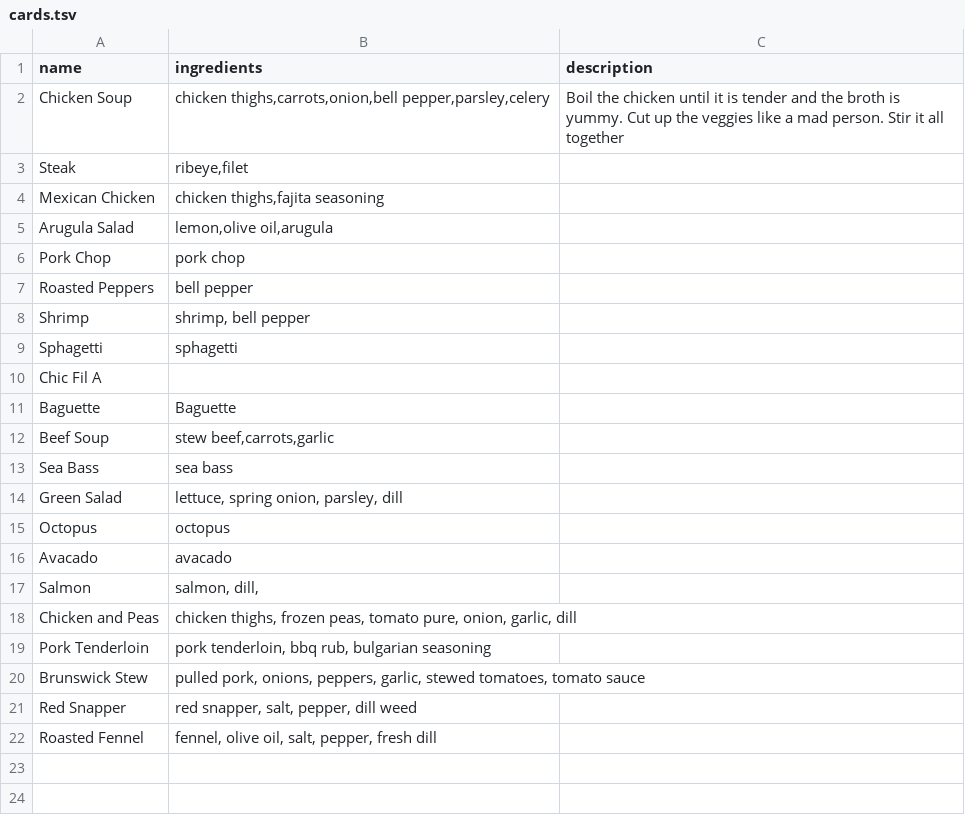
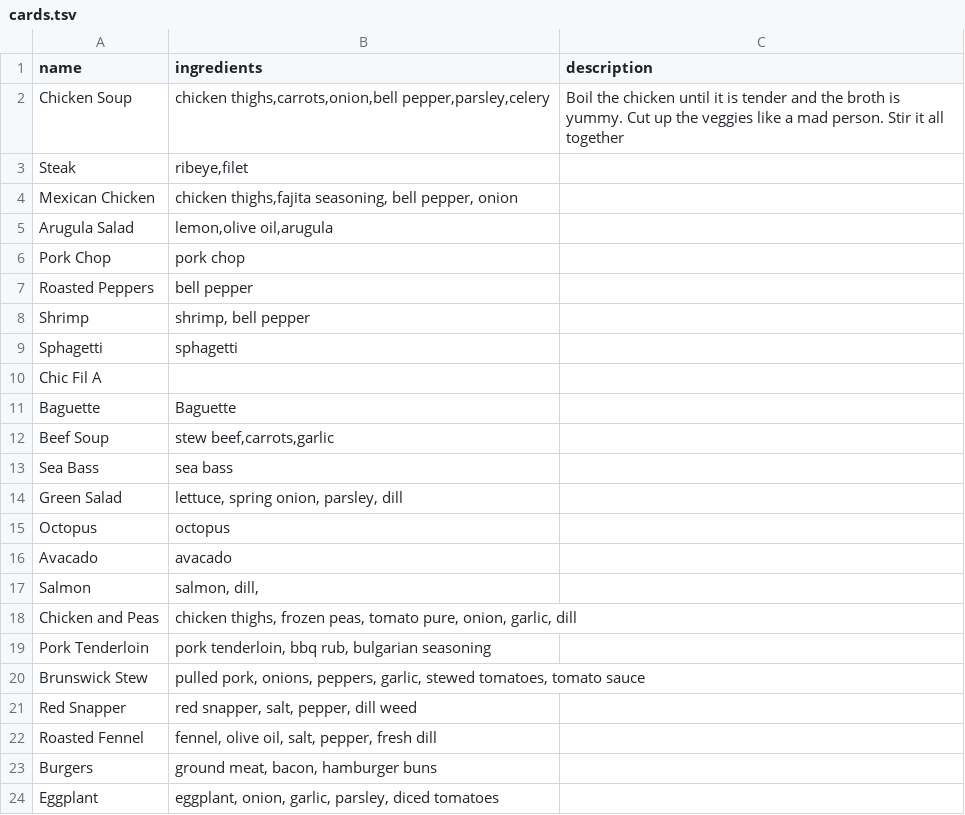
Before and after one commit to newtonlabs/materials, a TSV file: data/cards.tsv, drawn as a sheet.

```diff
--- a/data/cards.tsv
+++ b/data/cards.tsv
@@ -3,3 +3,3 @@ Chicken Soup	"chicken thighs,carrots,onion,bell pepper,parsley,celery"	Boil the
 Steak	"ribeye,filet"	
-Mexican Chicken	"chicken thighs,fajita seasoning"	
+Mexican Chicken	"chicken thighs,fajita seasoning, bell pepper, onion"	
 Arugula Salad	"lemon,olive oil,arugula"	
@@ -22 +22,3 @@ Red Snapper	"red snapper, salt, pepper, dill weed"
 Roasted Fennel	"fennel, olive oil, salt, pepper, fresh dill"	
+Burgers	"ground meat, bacon, hamburger buns"	
+Eggplant	"eggplant, onion, garlic, parsley, diced tomatoes"	
```
Also changed, not shown: 2 other files.
